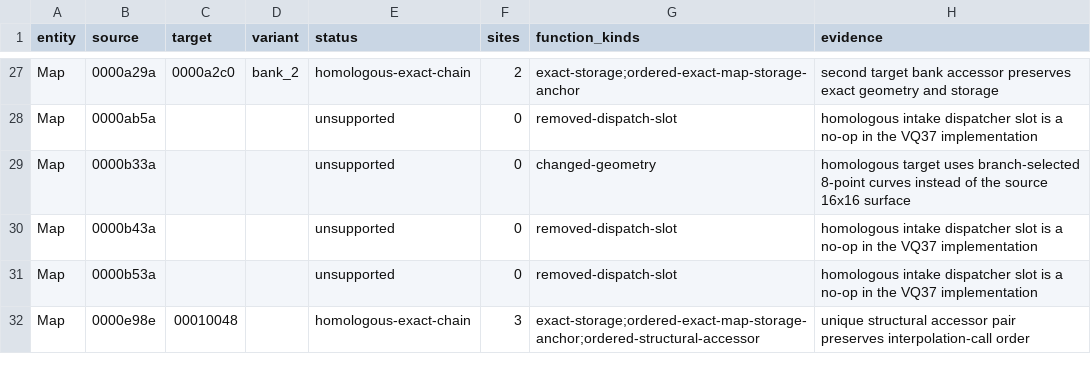
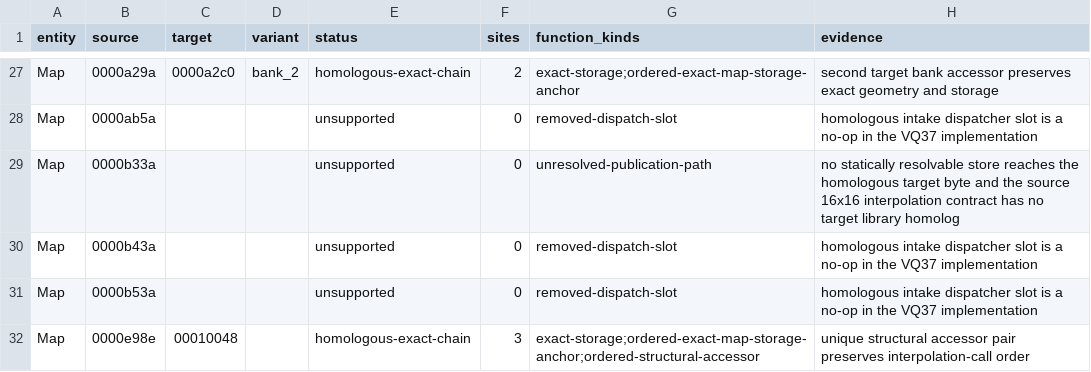
Before and after one commit to irudoy/v, a CSV file: defs/JK08A-1ND.definition-addresses.csv, drawn as a sheet; only a part is shown, gaps mark what is left out.

Commit message:
Record VQ37 exhaust-CVTC publication boundary

```diff
--- a/defs/JK08A-1ND.definition-addresses.csv
+++ b/defs/JK08A-1ND.definition-addresses.csv
@@ -28,3 +28,3 @@ Map,0000a29a,0000a2c0,bank_2,homologous-exact-chain,2,exact-storage;ordered-exac
 Map,0000ab5a,,,unsupported,0,removed-dispatch-slot,homologous intake dispatcher slot is a no-op in the VQ37 implementation
-Map,0000b33a,,,unsupported,0,changed-geometry,homologous target uses branch-selected 8-point curves instead of the source 16x16 surface
+Map,0000b33a,,,unsupported,0,unresolved-publication-path,no statically resolvable store reaches the homologous target byte and the source 16x16 interpolation contract has no target library homolog
 Map,0000b43a,,,unsupported,0,removed-dispatch-slot,homologous intake dispatcher slot is a no-op in the VQ37 implementation
```
Also changed, not shown: defs/JK08A-JK78C.definition-addresses.csv, patches/1nd-runtime-correspondence.csv, 2 other files.
